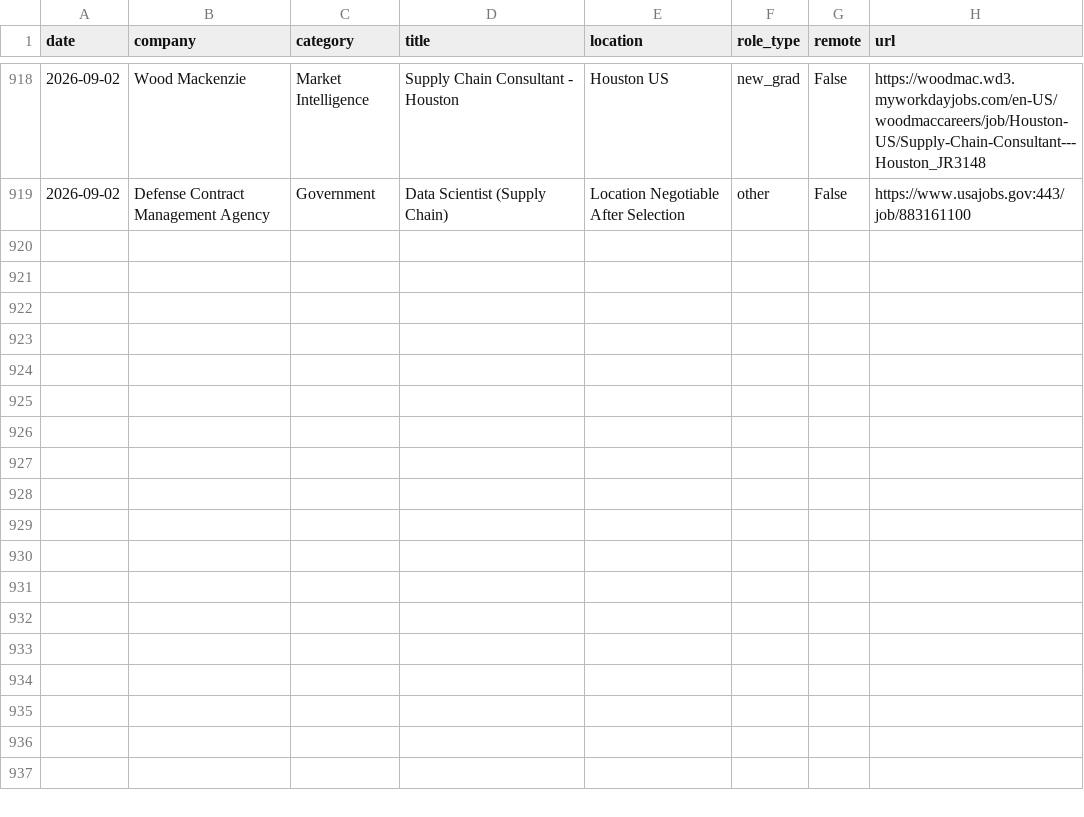
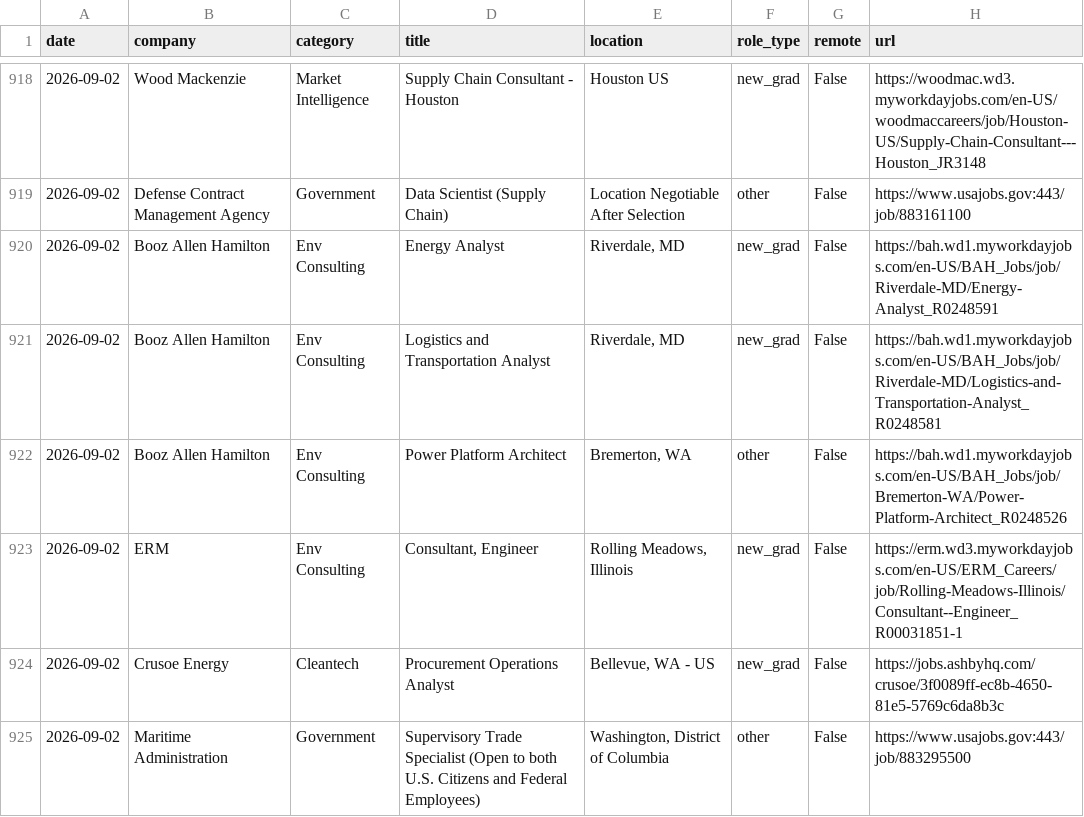
Before and after one commit to calvincj/job-tracker, a CSV file: data/new_jobs.csv, drawn as a sheet; only a part is shown, gaps mark what is left out; the diff names each change by its address in the sheet, - before the commit and + after, or states it on an @@ line.

```diff
--- a/data/new_jobs.csv
+++ b/data/new_jobs.csv
+row 920: 2026-09-02 | Booz Allen Hamilton | Env Consulting | Energy Analyst | Riverdale, MD | new_grad | False | https://bah.wd1.myworkdayjobs.com/en-US/BAH_Jobs/job/Riverdale-MD/Energy-Analyst_R0248591
+row 921: 2026-09-02 | Booz Allen Hamilton | Env Consulting | Logistics and Transportation Analyst | Riverdale, MD | new_grad | False | https://bah.wd1.myworkdayjobs.com/en-US/BAH_Jobs/job/Riverdale-MD/Logistics-and-Transportation-Analyst_R0248581
+row 922: 2026-09-02 | Booz Allen Hamilton | Env Consulting | Power Platform Architect | Bremerton, WA | other | False | https://bah.wd1.myworkdayjobs.com/en-US/BAH_Jobs/job/Bremerton-WA/Power-Platform-Architect_R0248526
+row 923: 2026-09-02 | ERM | Env Consulting | Consultant, Engineer | Rolling Meadows, Illinois | new_grad | False | https://erm.wd3.myworkdayjobs.com/en-US/ERM_Careers/job/Rolling-Meadows-Illinois/Consultant--Engineer_R00031851-1
+row 924: 2026-09-02 | Crusoe Energy | Cleantech | Procurement Operations Analyst | Bellevue, WA - US | new_grad | False | https://jobs.ashbyhq.com/crusoe/3f0089ff-ec8b-4650-81e5-5769c6da8b3c
+row 925: 2026-09-02 | Maritime Administration | Government | Supervisory Trade Specialist (Open to both U.S. Citizens and Federal Employees) | Washington, District of Columbia | other | False | https://www.usajobs.gov:443/job/883295500
```
Also changed, not shown: 3 other files.
